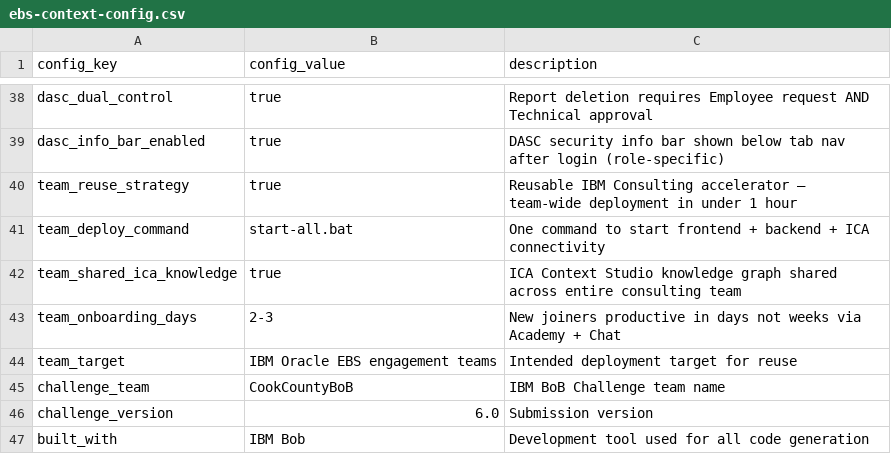
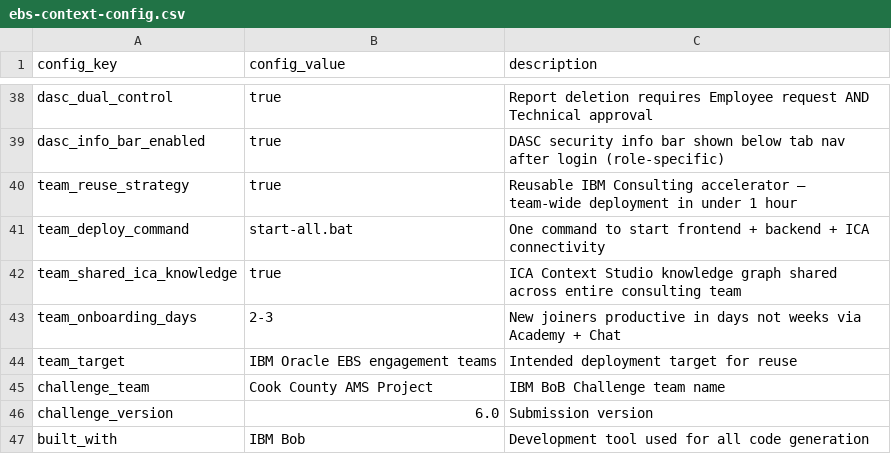
Before and after one commit to madhavsamudrala/Oracle_EBS_Intelligence_Hub, a CSV file: ica-schema/ebs-context-config.csv, drawn as a sheet; only a part is shown, gaps mark what is left out.

Commit message:
Rename team label to Cook County AMS Project; add greeting to agent instructions

```diff
--- a/ica-schema/ebs-context-config.csv
+++ b/ica-schema/ebs-context-config.csv
@@ -44,3 +44,3 @@ team_onboarding_days,2-3,New joiners productive in days not weeks via Academy +
 team_target,IBM Oracle EBS engagement teams,Intended deployment target for reuse
-challenge_team,CookCountyBoB,IBM BoB Challenge team name
+challenge_team,Cook County AMS Project,IBM BoB Challenge team name
 challenge_version,6.0,Submission version
```
Also changed, not shown: 7 other files.
